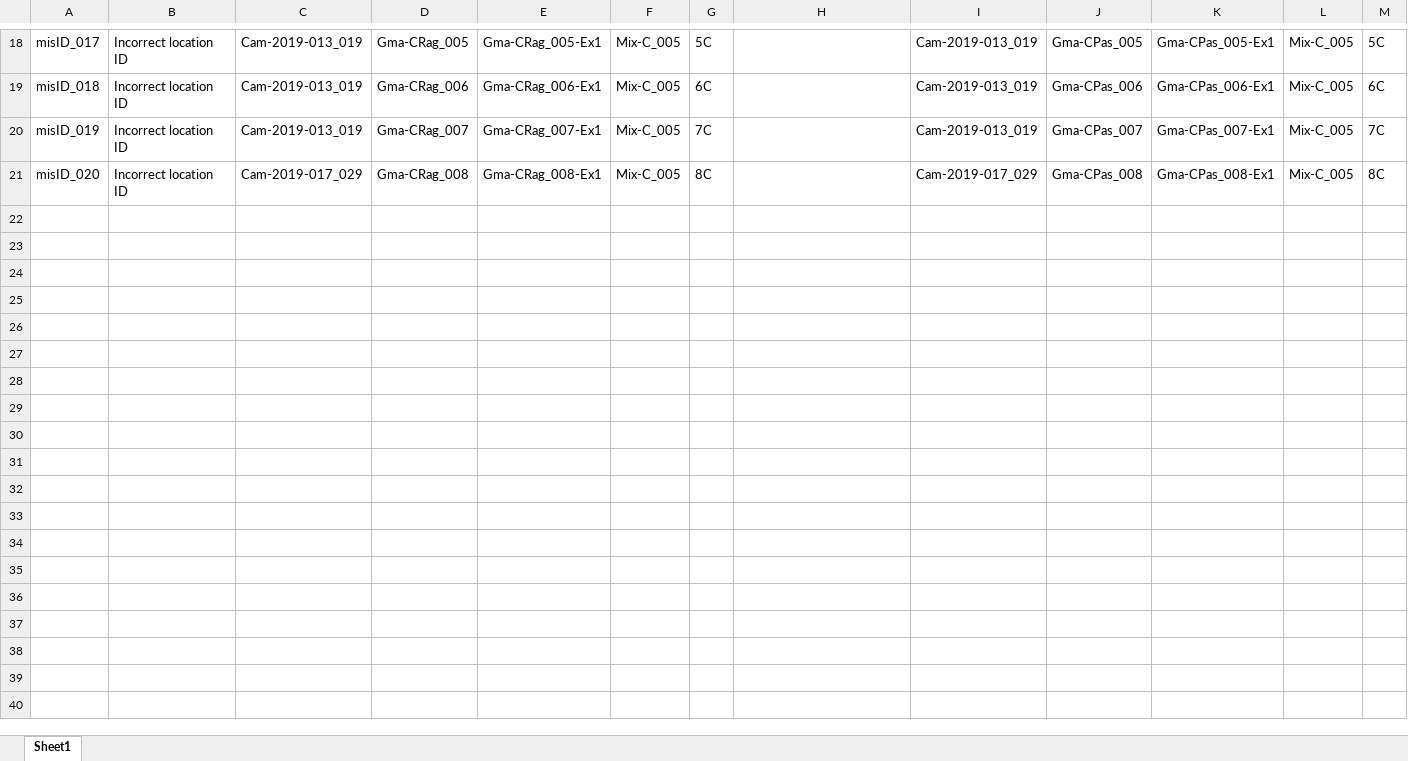
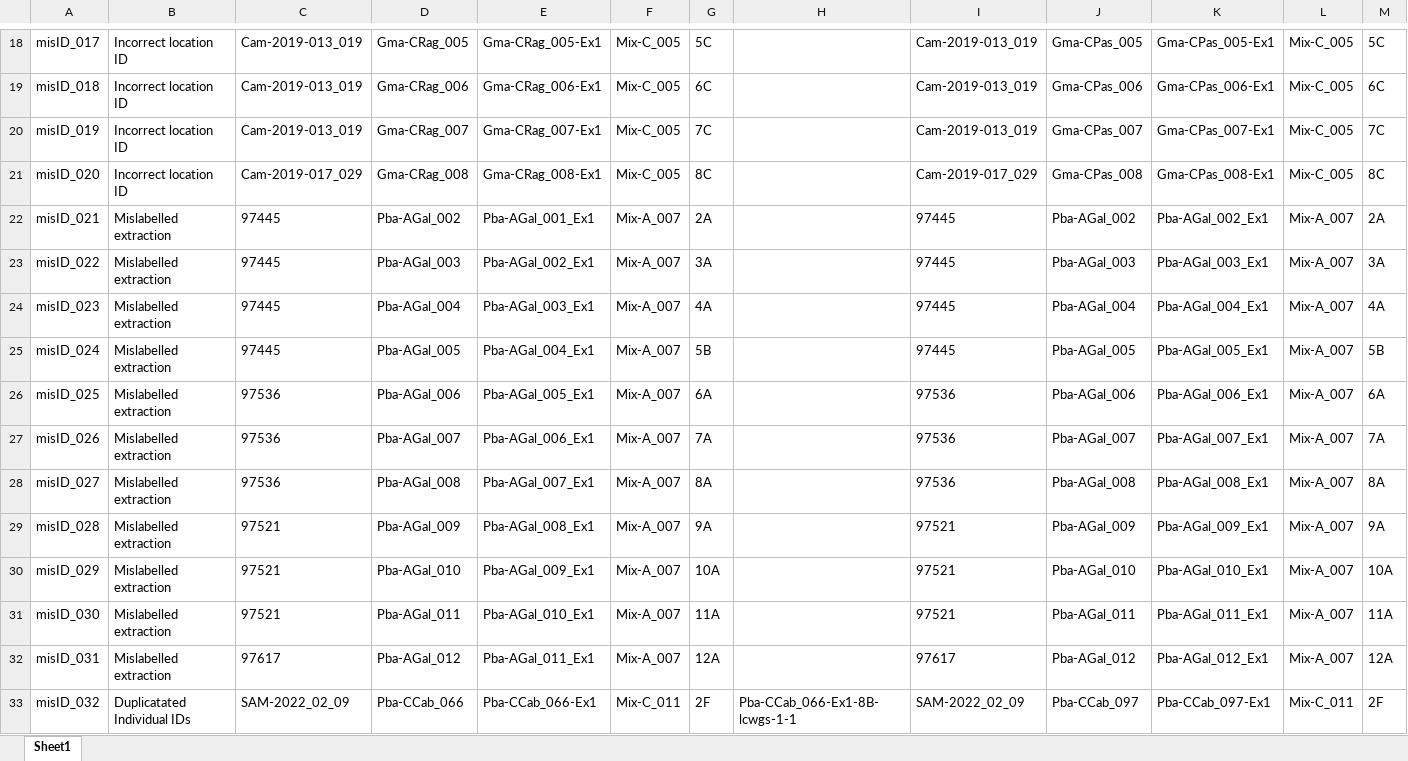
Before and after one commit to philippinespire/database_albatross_recollections, an Excel workbook: db_files/extractions_mislabelling_sheet.xlsx, sheet Sheet1, drawn as a sheet; only a part is shown, gaps mark what is left out; values as stored, in another font and other column widths than the file's, no borders; rows hold the shown columns only; the diff names each change by its address in the sheet, - before the commit and + after, or states it on an @@ line.

Commit message:
species sheet updates

```diff
--- a/db_files/extractions_mislabelling_sheet.xlsx (sheet Sheet1)
+++ b/db_files/extractions_mislabelling_sheet.xlsx (sheet Sheet1)
+row 22: misID_021 | Mislabelled extraction | 97445 | Pba-AGal_002 | Pba-AGal_001_Ex1 | Mix-A_007 | 2A |  | 97445 | Pba-AGal_002 | Pba-AGal_002_Ex1 | Mix-A_007 | 2A
+row 23: misID_022 | Mislabelled extraction | 97445 | Pba-AGal_003 | Pba-AGal_002_Ex1 | Mix-A_007 | 3A |  | 97445 | Pba-AGal_003 | Pba-AGal_003_Ex1 | Mix-A_007 | 3A
+row 24: misID_023 | Mislabelled extraction | 97445 | Pba-AGal_004 | Pba-AGal_003_Ex1 | Mix-A_007 | 4A |  | 97445 | Pba-AGal_004 | Pba-AGal_004_Ex1 | Mix-A_007 | 4A
+row 25: misID_024 | Mislabelled extraction | 97445 | Pba-AGal_005 | Pba-AGal_004_Ex1 | Mix-A_007 | 5B |  | 97445 | Pba-AGal_005 | Pba-AGal_005_Ex1 | Mix-A_007 | 5B
+row 26: misID_025 | Mislabelled extraction | 97536 | Pba-AGal_006 | Pba-AGal_005_Ex1 | Mix-A_007 | 6A |  | 97536 | Pba-AGal_006 | Pba-AGal_006_Ex1 | Mix-A_007 | 6A
+row 27: misID_026 | Mislabelled extraction | 97536 | Pba-AGal_007 | Pba-AGal_006_Ex1 | Mix-A_007 | 7A |  | 97536 | Pba-AGal_007 | Pba-AGal_007_Ex1 | Mix-A_007 | 7A
+row 28: misID_027 | Mislabelled extraction | 97536 | Pba-AGal_008 | Pba-AGal_007_Ex1 | Mix-A_007 | 8A |  | 97536 | Pba-AGal_008 | Pba-AGal_008_Ex1 | Mix-A_007 | 8A
+row 29: misID_028 | Mislabelled extraction | 97521 | Pba-AGal_009 | Pba-AGal_008_Ex1 | Mix-A_007 | 9A |  | 97521 | Pba-AGal_009 | Pba-AGal_009_Ex1 | Mix-A_007 | 9A
+row 30: misID_029 | Mislabelled extraction | 97521 | Pba-AGal_010 | Pba-AGal_009_Ex1 | Mix-A_007 | 10A |  | 97521 | Pba-AGal_010 | Pba-AGal_010_Ex1 | Mix-A_007 | 10A
+row 31: misID_030 | Mislabelled extraction | 97521 | Pba-AGal_011 | Pba-AGal_010_Ex1 | Mix-A_007 | 11A |  | 97521 | Pba-AGal_011 | Pba-AGal_011_Ex1 | Mix-A_007 | 11A
+row 32: misID_031 | Mislabelled extraction | 97617 | Pba-AGal_012 | Pba-AGal_011_Ex1 | Mix-A_007 | 12A |  | 97617 | Pba-AGal_012 | Pba-AGal_012_Ex1 | Mix-A_007 | 12A
+row 33: misID_032 | Duplicatated Individual IDs | SAM-2022_02_09 | Pba-CCab_066 | Pba-CCab_066-Ex1 | Mix-C_011 | 2F | Pba-CCab_066-Ex1-8B-lcwgs-1-1 | SAM-2022_02_09 | Pba-CCab_097 | Pba-CCab_097-Ex1 | Mix-C_011 | 2F
```
Also changed, not shown: 5 other files.
